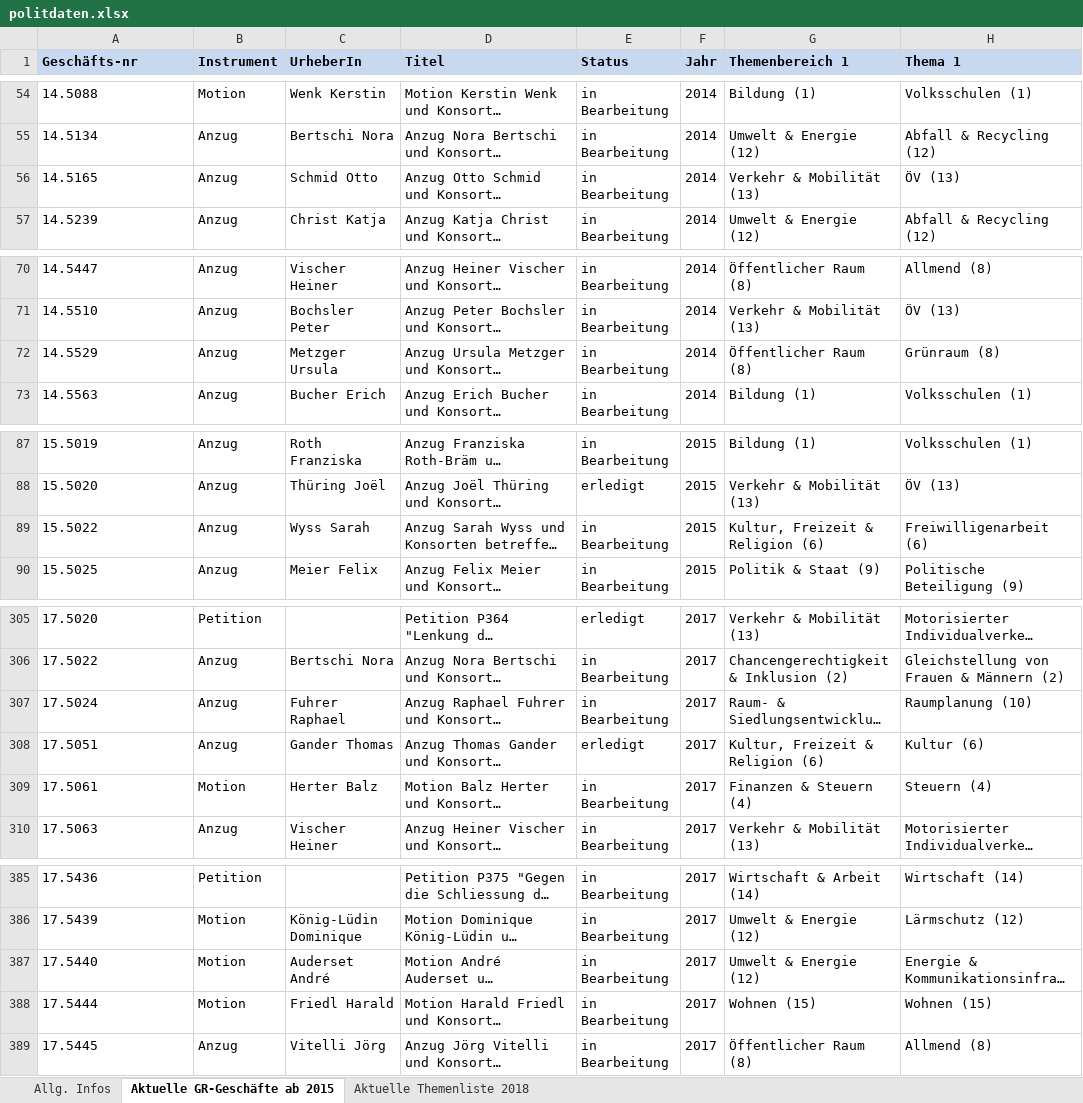
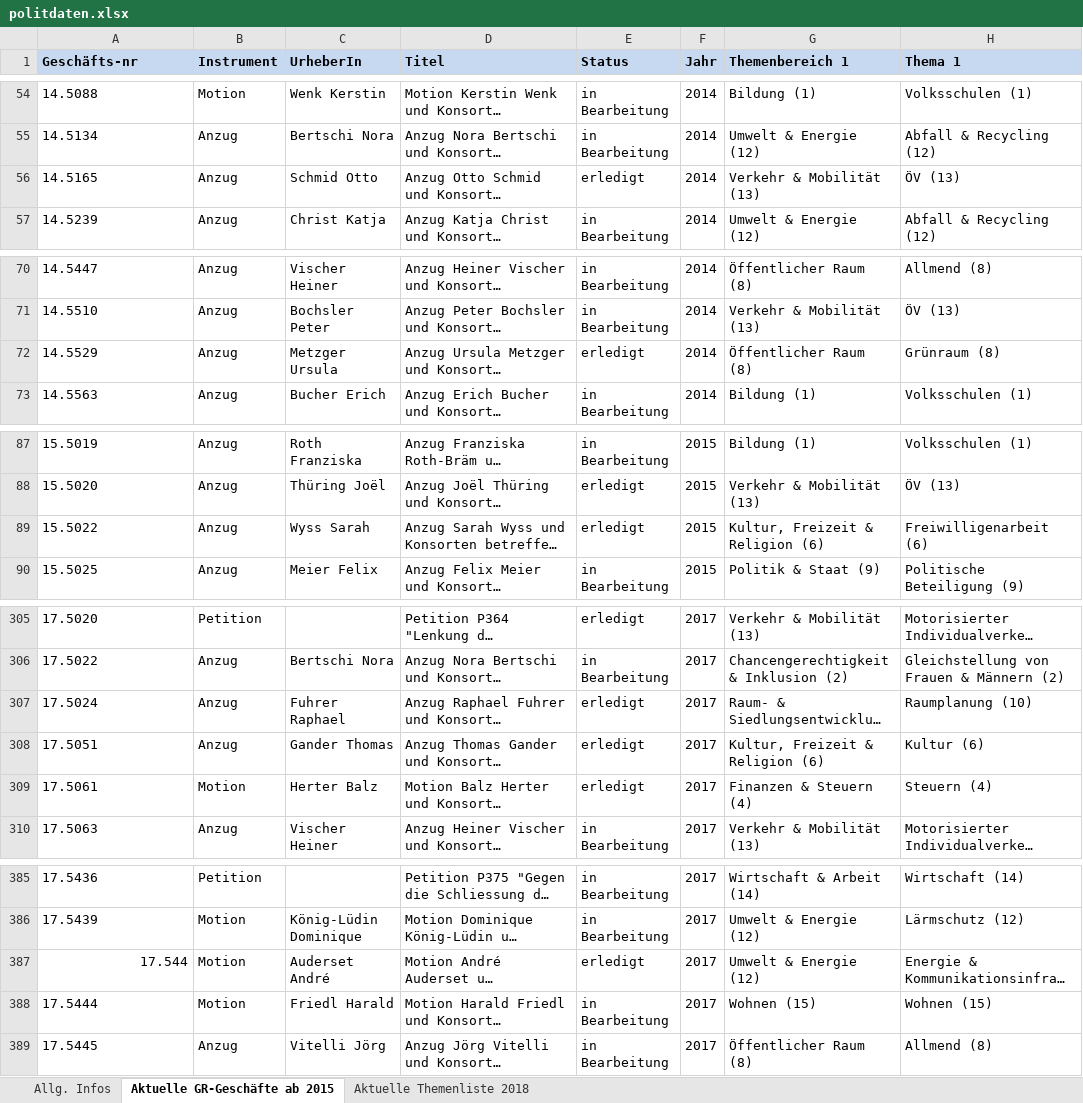
Before and after one commit to opendatabs/politmonitoring, an Excel workbook: uploads/politdaten.xlsx, sheet Aktuelle GR-Geschäfte ab 2015, drawn as a sheet; only a part is shown, gaps mark what is left out; long unchanged cells end in …; values as stored, in another font and other column widths than the file's, no borders; the diff covers the shown part only; the diff names each change by its address in the sheet, - before the commit and + after, or states it on an @@ line.

```diff
--- a/uploads/politdaten.xlsx (sheet Aktuelle GR-Geschäfte ab 2015)
+++ b/uploads/politdaten.xlsx (sheet Aktuelle GR-Geschäfte ab 2015)
-E56 (Status): in Bearbeitung
+E56 (Status): erledigt
-E72 (Status): in Bearbeitung
+E72 (Status): erledigt
-E89 (Status): in Bearbeitung
+E89 (Status): erledigt
-E307 (Status): in Bearbeitung
+E307 (Status): erledigt
-E309 (Status): in Bearbeitung
+E309 (Status): erledigt
-A387 (Geschäfts-nr): 17.5440
+A387 (Geschäfts-nr): 17.544
-A387 alignment: left
+A387 alignment: right
-E387 (Status): in Bearbeitung
+E387 (Status): erledigt
```
Also changed, not shown: 71 added rows, 33 edited cells and cell formats elsewhere in this sheet, sheet Aktuelle Themenliste 2018, 8 other files.
